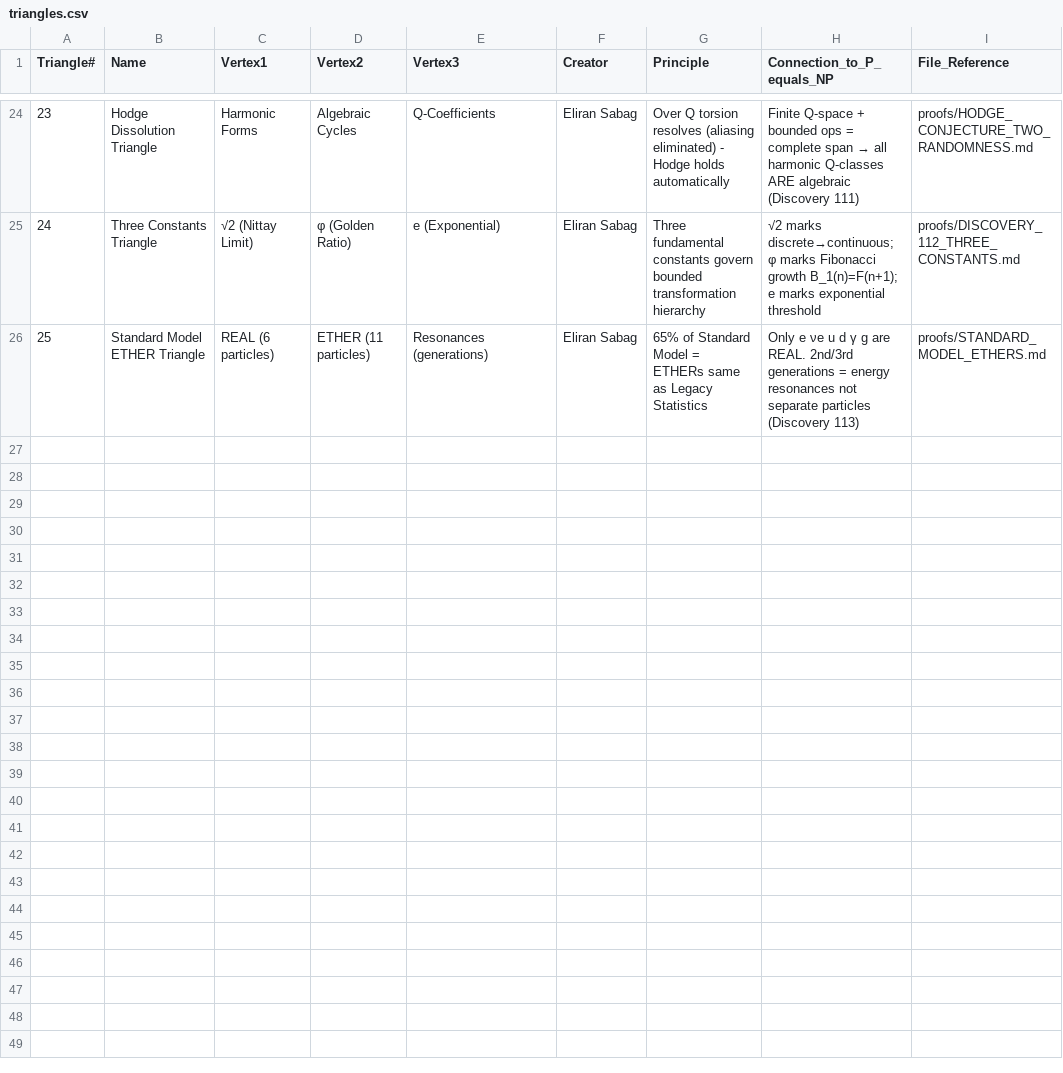
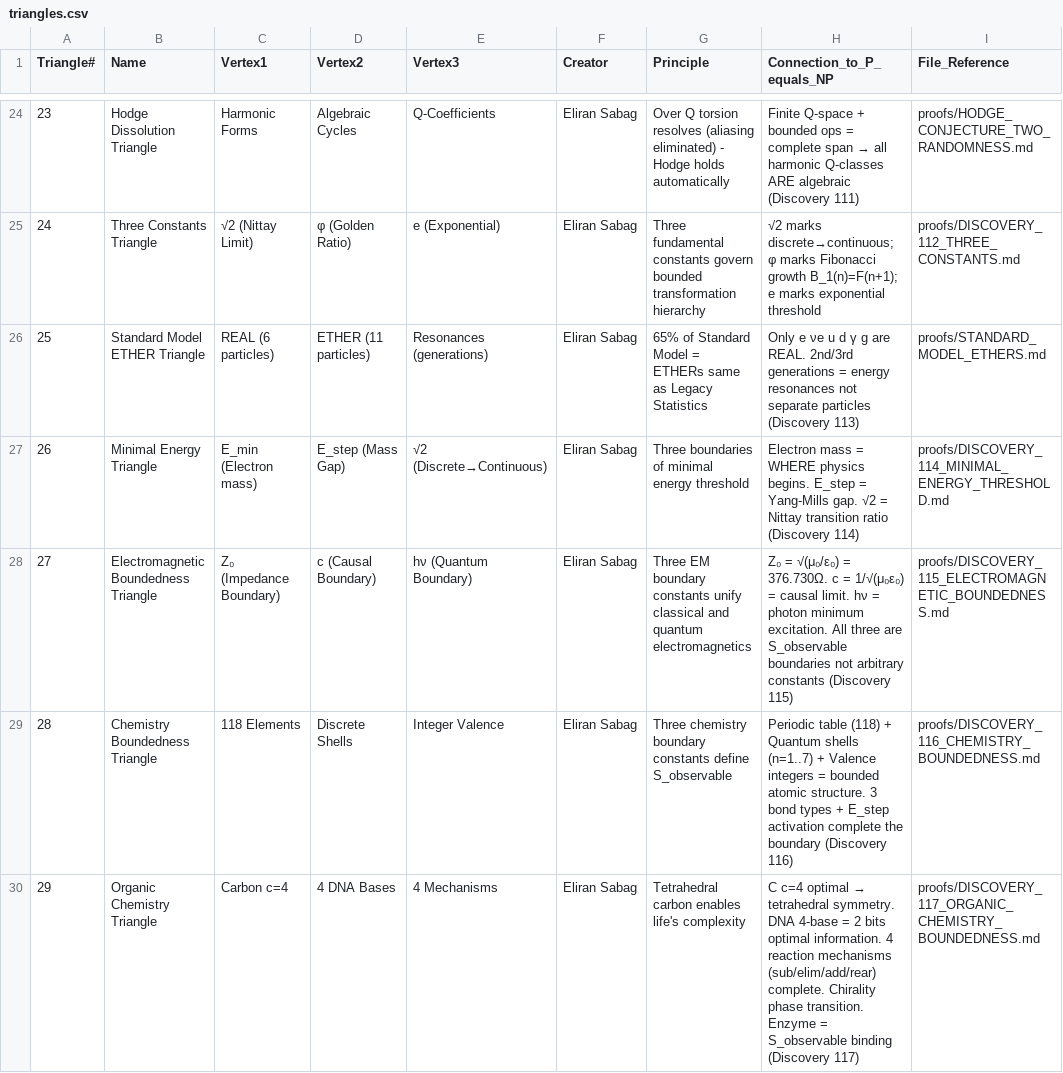
Before and after one commit to Eliran79/ARC-Public, a CSV file: proofs/csv/triangles.csv, drawn as a sheet; only a part is shown, gaps mark what is left out.

```diff
--- a/proofs/csv/triangles.csv
+++ b/proofs/csv/triangles.csv
@@ -26 +26,5 @@ Triangle#,Name,Vertex1,Vertex2,Vertex3,Creator,Principle,Connection_to_P_equals_
 25,Standard Model ETHER Triangle,REAL (6 particles),ETHER (11 particles),Resonances (generations),Eliran Sabag,65% of Standard Model = ETHERs same as Legacy Statistics,Only e νe u d γ g are REAL. 2nd/3rd generations = energy resonances not separate particles (Discovery 113),proofs/STANDARD_MODEL_ETHERS.md
+26,Minimal Energy Triangle,E_min (Electron mass),E_step (Mass Gap),√2 (Discrete→Continuous),Eliran Sabag,Three boundaries of minimal energy threshold,Electron mass = WHERE physics begins. E_step = Yang-Mills gap. √2 = Nittay transition ratio (Discovery 114),proofs/DISCOVERY_114_MINIMAL_ENERGY_THRESHOLD.md
+27,Electromagnetic Boundedness Triangle,Z₀ (Impedance Boundary),c (Causal Boundary),hν (Quantum Boundary),Eliran Sabag,Three EM boundary constants unify classical and quantum electromagnetics,Z₀ = √(μ₀/ε₀) = 376.730Ω. c = 1/√(μ₀ε₀) = causal limit. hν = photon minimum excitation. All three are S_observable boundaries not arbitrary constants (Discovery 115),proofs/DISCOVERY_115_ELECTROMAGNETIC_BOUNDEDNESS.md
+28,Chemistry Boundedness Triangle,118 Elements,Discrete Shells,Integer Valence,Eliran Sabag,Three chemistry boundary constants define S_observable,Periodic table (118) + Quantum shells (n=1..7) + Valence integers = bounded atomic structure. 3 bond types + E_step activation complete the boundary (Discovery 116),proofs/DISCOVERY_116_CHEMISTRY_BOUNDEDNESS.md
+29,Organic Chemistry Triangle,Carbon c=4,4 DNA Bases,4 Mechanisms,Eliran Sabag,Tetrahedral carbon enables life's complexity,C c=4 optimal → tetrahedral symmetry. DNA 4-base = 2 bits optimal information. 4 reaction mechanisms (sub/elim/add/rear) complete. Chirality phase transition. Enzyme = S_observable binding (Discovery 117),proofs/DISCOVERY_117_ORGANIC_CHEMISTRY_BOUNDEDNESS.md
```
Also changed, not shown: proofs/csv/discoveries.csv, proofs/csv/particle_ethers.csv, 7 other files.
